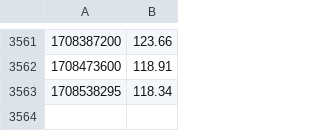
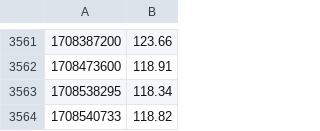
Before and after one commit to MrCyjaneK/offline_market_data, a CSV file: data/XMRxUSD.csv, drawn as a sheet; only a part is shown, gaps mark what is left out; the diff names each change by its address in the sheet, - before the commit and + after, or states it on an @@ line.

```diff
--- a/data/XMRxUSD.csv
+++ b/data/XMRxUSD.csv
+row 3564: 1708540733 | 118.82
```
Also changed, not shown: 49 other files.
